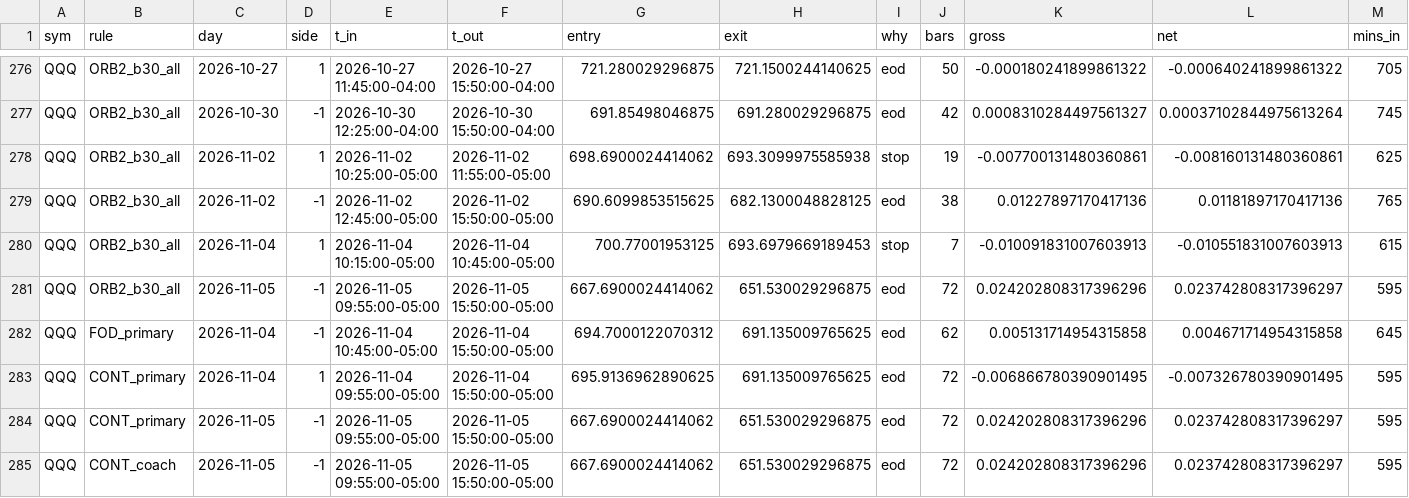
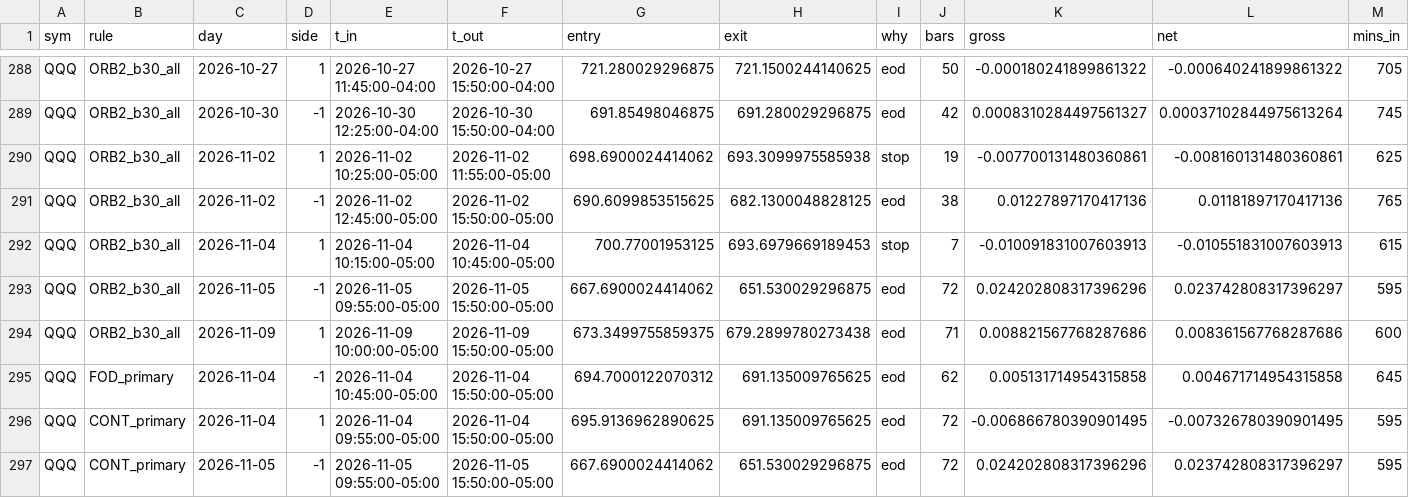
Before and after one commit to vivekgomathinayagam-ux/Trading-lab, a CSV file: backtests/foundry/latest/batch3/trades_A_1m.csv, drawn as a sheet; only a part is shown, gaps mark what is left out; the shorter side is filled out with more unchanged rows; the diff covers the shown part only.

```diff
--- a/backtests/foundry/latest/batch3/trades_A_1m.csv
+++ b/backtests/foundry/latest/batch3/trades_A_1m.csv
@@ -281,2 +293,3 @@ QQQ,ORB2_b30_all,2026-11-04,1,2026-11-04 10:15:00-05:00,2026-11-04 10:45:00-05:0
 QQQ,ORB2_b30_all,2026-11-05,-1,2026-11-05 09:55:00-05:00,2026-11-05 15:50:00-05:00,667.6900024414062,651.530029296875,eod,72,0.024202808317396296,0.023742808317396297,595
+QQQ,ORB2_b30_all,2026-11-09,1,2026-11-09 10:00:00-05:00,2026-11-09 15:50:00-05:00,673.3499755859375,679.2899780273438,eod,71,0.008821567768287686,0.008361567768287686,600
 QQQ,FOD_primary,2026-11-04,-1,2026-11-04 10:45:00-05:00,2026-11-04 15:50:00-05:00,694.7000122070312,691.135009765625,eod,62,0.005131714954315858,0.004671714954315858,645
```
Also changed, not shown: 14 added rows elsewhere in this file, backtests/foundry/latest/batch1_1m/trades.csv, backtests/foundry/latest/batch1_5m/trades.csv, 29 other files.
